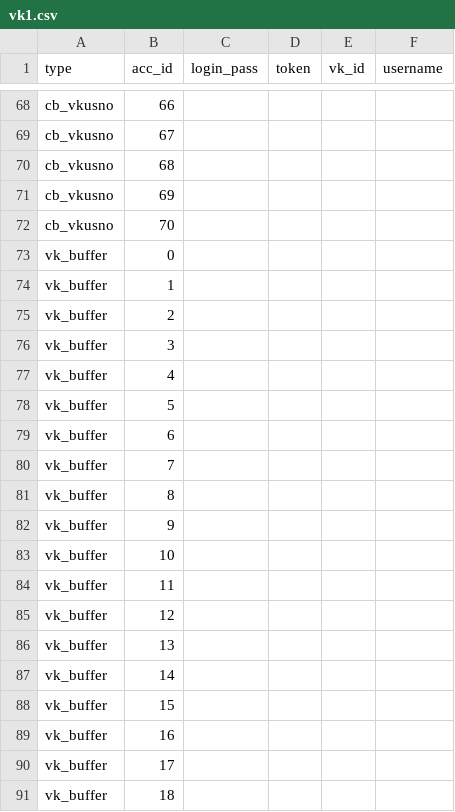
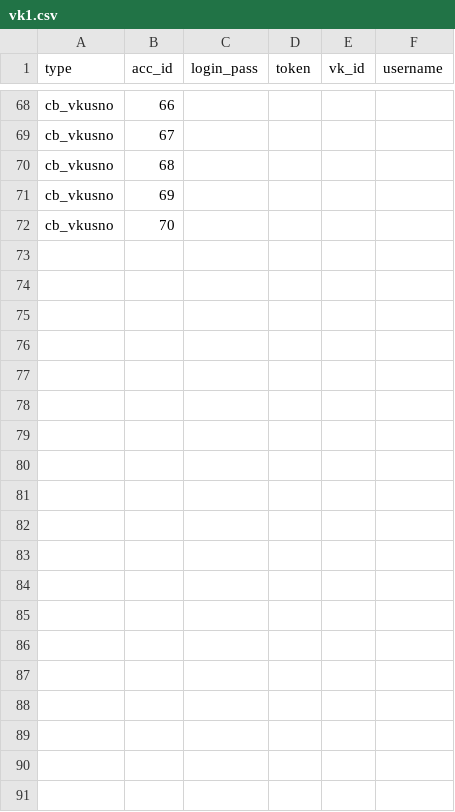
Before and after one commit to colorfulpaintofapriltoday/data, a CSV file: vk1.csv, drawn as a sheet; only a part is shown, gaps mark what is left out; the diff covers the shown part only; the diff names each change by its address in the sheet, - before the commit and + after, or states it on an @@ line.

Commit message:
Update vk1.csv

```diff
--- a/vk1.csv
+++ b/vk1.csv
-row 73: vk_buffer | 0
-row 74: vk_buffer | 1
-row 75: vk_buffer | 2
-row 76: vk_buffer | 3
-row 77: vk_buffer | 4
-row 78: vk_buffer | 5
-row 79: vk_buffer | 6
-row 80: vk_buffer | 7
-row 81: vk_buffer | 8
-row 82: vk_buffer | 9
-row 83: vk_buffer | 10
-row 84: vk_buffer | 11
-row 85: vk_buffer | 12
-row 86: vk_buffer | 13
-row 87: vk_buffer | 14
-row 88: vk_buffer | 15
-row 89: vk_buffer | 16
-row 90: vk_buffer | 17
-row 91: vk_buffer | 18
```
Also changed, not shown: 55 removed rows elsewhere in this file.
